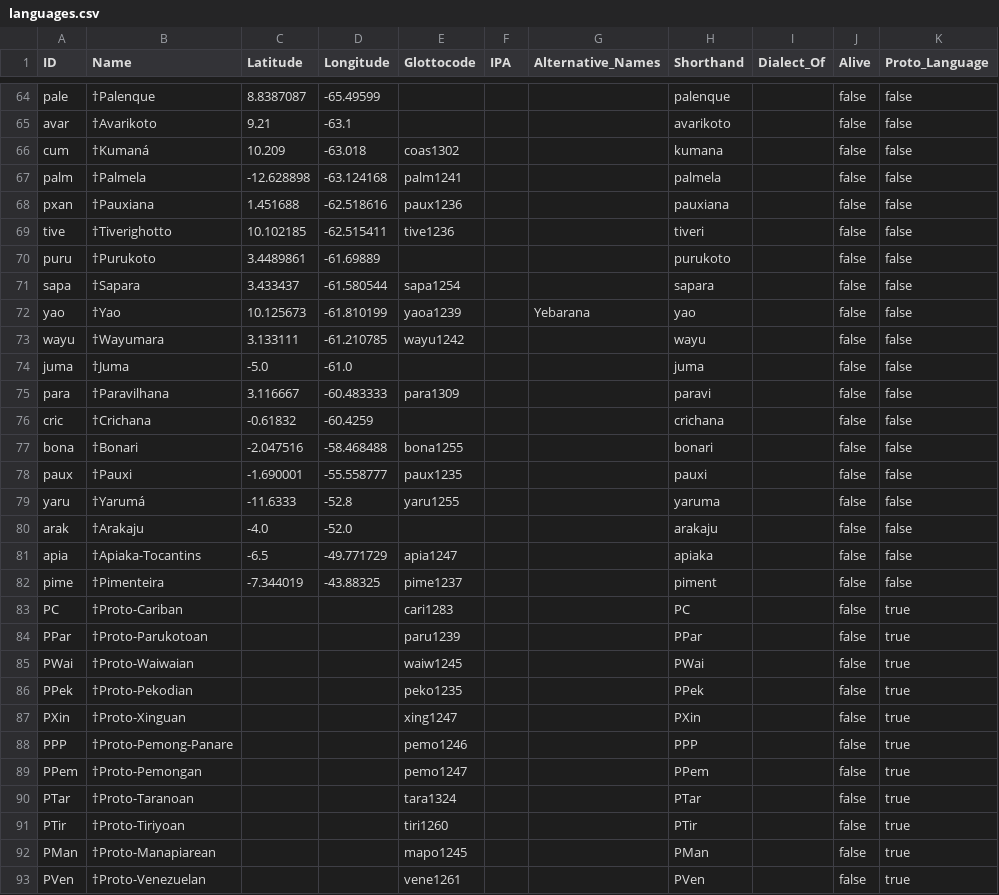
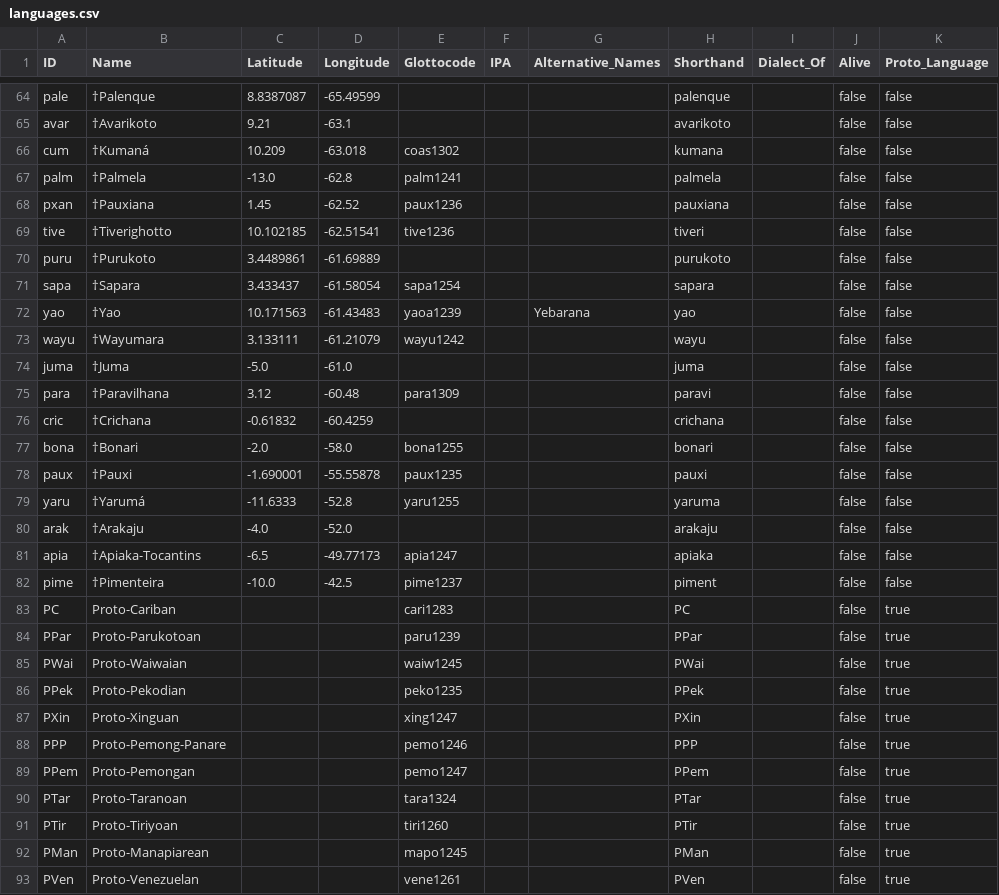
Before and after one commit to caribank/meta, a CSV file: cldf/languages.csv, drawn as a sheet; only a part is shown, gaps mark what is left out; the diff covers the shown part only.

Commit message:
daggers but not for protos

```diff
--- a/cldf/languages.csv
+++ b/cldf/languages.csv
@@ -66,28 +66,28 @@ avar,†Avarikoto,9.21,-63.1,,,,avarikoto,,false,false
 cum,†Kumaná,10.209,-63.018,coas1302,,,kumana,,false,false
-palm,†Palmela,-12.628898,-63.124168,palm1241,,,palmela,,false,false
-pxan,†Pauxiana,1.451688,-62.518616,paux1236,,,pauxiana,,false,false
-tive,†Tiverighotto,10.102185,-62.515411,tive1236,,,tiveri,,false,false
+palm,†Palmela,-13.0,-62.8,palm1241,,,palmela,,false,false
+pxan,†Pauxiana,1.45,-62.52,paux1236,,,pauxiana,,false,false
+tive,†Tiverighotto,10.102185,-62.51541,tive1236,,,tiveri,,false,false
 puru,†Purukoto,3.4489861,-61.69889,,,,purukoto,,false,false
-sapa,†Sapara,3.433437,-61.580544,sapa1254,,,sapara,,false,false
-yao,†Yao,10.125673,-61.810199,yaoa1239,,Yebarana,yao,,false,false
-wayu,†Wayumara,3.133111,-61.210785,wayu1242,,,wayu,,false,false
+sapa,†Sapara,3.433437,-61.58054,sapa1254,,,sapara,,false,false
+yao,†Yao,10.171563,-61.43483,yaoa1239,,Yebarana,yao,,false,false
+wayu,†Wayumara,3.133111,-61.21079,wayu1242,,,wayu,,false,false
 juma,†Juma,-5.0,-61.0,,,,juma,,false,false
-para,†Paravilhana,3.116667,-60.483333,para1309,,,paravi,,false,false
+para,†Paravilhana,3.12,-60.48,para1309,,,paravi,,false,false
 cric,†Crichana,-0.61832,-60.4259,,,,crichana,,false,false
-bona,†Bonari,-2.047516,-58.468488,bona1255,,,bonari,,false,false
-paux,†Pauxi,-1.690001,-55.558777,paux1235,,,pauxi,,false,false
+bona,†Bonari,-2.0,-58.0,bona1255,,,bonari,,false,false
+paux,†Pauxi,-1.690001,-55.55878,paux1235,,,pauxi,,false,false
 yaru,†Yarumá,-11.6333,-52.8,yaru1255,,,yaruma,,false,false
 arak,†Arakaju,-4.0,-52.0,,,,arakaju,,false,false
-apia,†Apiaka-Tocantins,-6.5,-49.771729,apia1247,,,apiaka,,false,false
-pime,†Pimenteira,-7.344019,-43.88325,pime1237,,,piment,,false,false
-PC,†Proto-Cariban,,,cari1283,,,PC,,false,true
-PPar,†Proto-Parukotoan,,,paru1239,,,PPar,,false,true
-PWai,†Proto-Waiwaian,,,waiw1245,,,PWai,,false,true
-PPek,†Proto-Pekodian,,,peko1235,,,PPek,,false,true
-PXin,†Proto-Xinguan,,,xing1247,,,PXin,,false,true
-PPP,†Proto-Pemong-Panare,,,pemo1246,,,PPP,,false,true
-PPem,†Proto-Pemongan,,,pemo1247,,,PPem,,false,true
-PTar,†Proto-Taranoan,,,tara1324,,,PTar,,false,true
-PTir,†Proto-Tiriyoan,,,tiri1260,,,PTir,,false,true
-PMan,†Proto-Manapiarean,,,mapo1245,,,PMan,,false,true
-PVen,†Proto-Venezuelan,,,vene1261,,,PVen,,false,true
+apia,†Apiaka-Tocantins,-6.5,-49.77173,apia1247,,,apiaka,,false,false
+pime,†Pimenteira,-10.0,-42.5,pime1237,,,piment,,false,false
+PC,Proto-Cariban,,,cari1283,,,PC,,false,true
+PPar,Proto-Parukotoan,,,paru1239,,,PPar,,false,true
+PWai,Proto-Waiwaian,,,waiw1245,,,PWai,,false,true
+PPek,Proto-Pekodian,,,peko1235,,,PPek,,false,true
+PXin,Proto-Xinguan,,,xing1247,,,PXin,,false,true
+PPP,Proto-Pemong-Panare,,,pemo1246,,,PPP,,false,true
+PPem,Proto-Pemongan,,,pemo1247,,,PPem,,false,true
+PTar,Proto-Taranoan,,,tara1324,,,PTar,,false,true
+PTir,Proto-Tiriyoan,,,tiri1260,,,PTir,,false,true
+PMan,Proto-Manapiarean,,,mapo1245,,,PMan,,false,true
+PVen,Proto-Venezuelan,,,vene1261,,,PVen,,false,true
```
Also changed, not shown: 20 edited cells elsewhere in this file, 6 other files.
